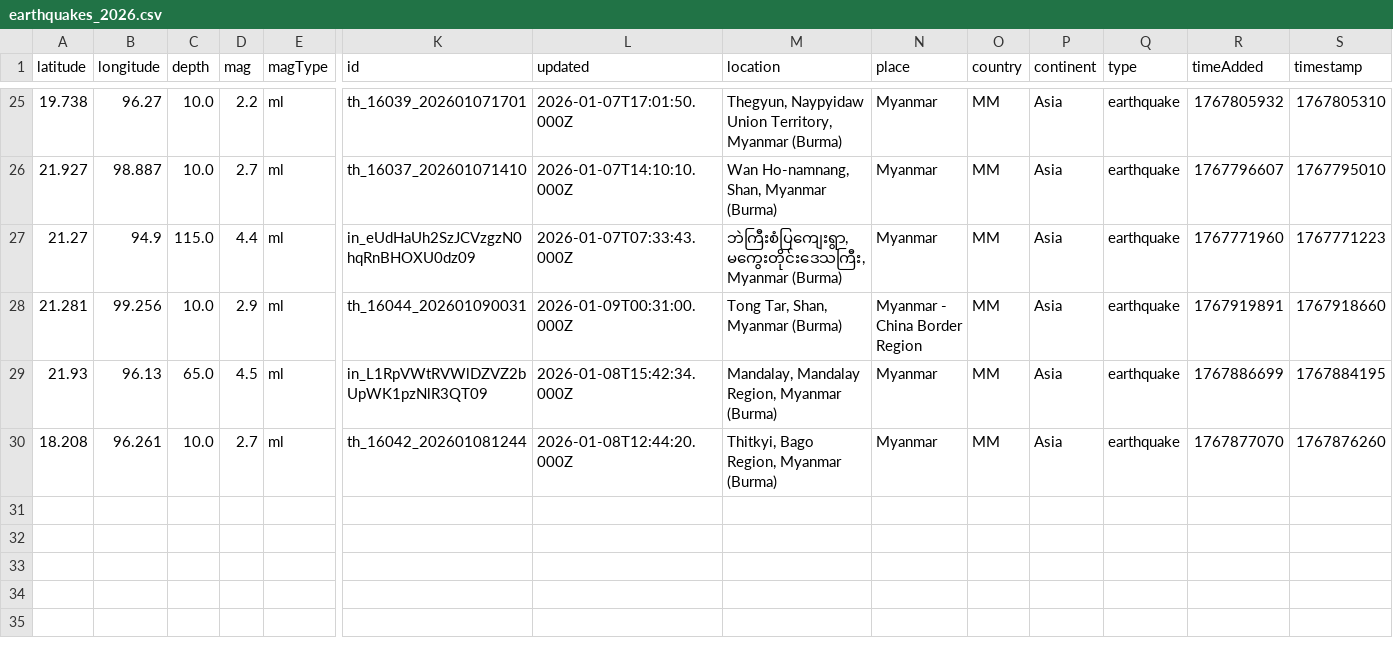
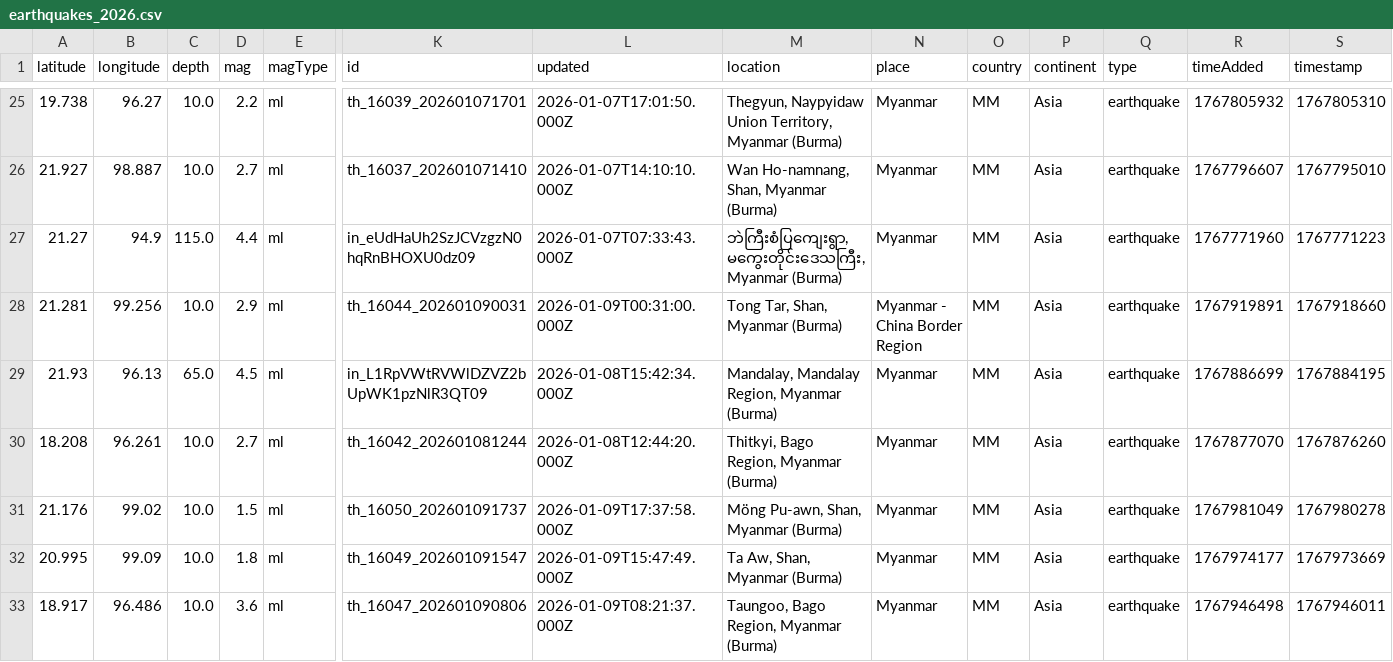
Before and after one commit to akzedevops/mmeqopendata, a CSV file: quake_exports/csv/yearly/earthquakes_2026.csv, drawn as a sheet; only a part is shown, gaps mark what is left out; rows hold the shown columns only; the diff names each change by its address in the sheet, - before the commit and + after, or states it on an @@ line.

```diff
--- a/quake_exports/csv/yearly/earthquakes_2026.csv
+++ b/quake_exports/csv/yearly/earthquakes_2026.csv
+row 31: 21.176 | 99.02 | 10.0 | 1.5 | ml | th_16050_202601091737 | 2026-01-09T17:37:58.000Z | Möng Pu-awn, Shan, Myanmar (Burma) | Myanmar | MM | Asia | earthquake | 1767981049 | 1767980278
+row 32: 20.995 | 99.09 | 10.0 | 1.8 | ml | th_16049_202601091547 | 2026-01-09T15:47:49.000Z | Ta Aw, Shan, Myanmar (Burma) | Myanmar | MM | Asia | earthquake | 1767974177 | 1767973669
+row 33: 18.917 | 96.486 | 10.0 | 3.6 | ml | th_16047_202601090806 | 2026-01-09T08:21:37.000Z | Taungoo, Bago Region, Myanmar (Burma) | Myanmar | MM | Asia | earthquake | 1767946498 | 1767946011
```
Also changed, not shown: quake_exports/csv/monthly/earthquakes_2026_01.csv, 5 other files.
